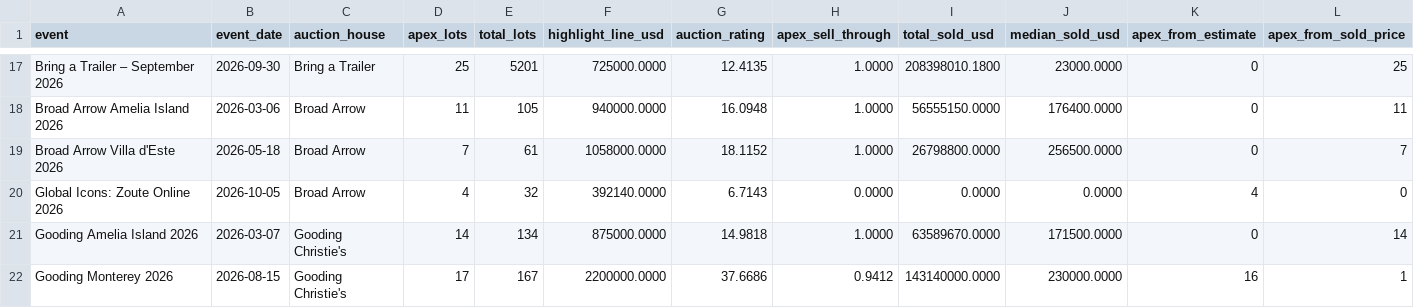
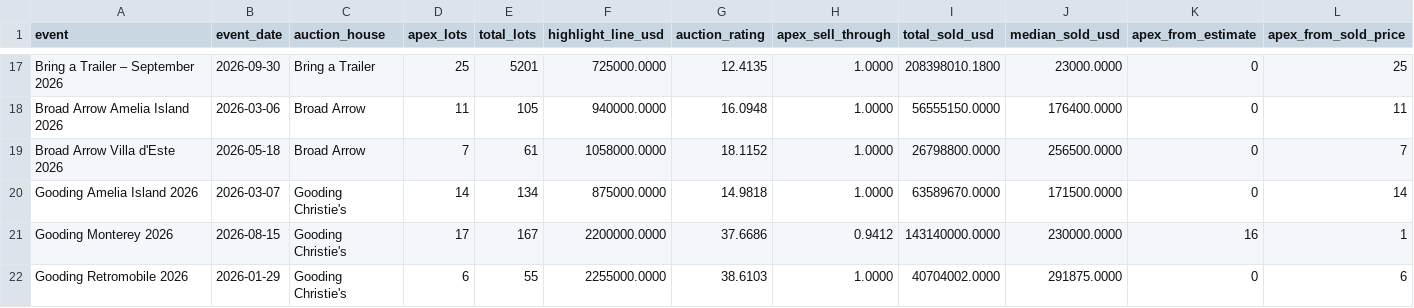
Before and after one commit to matte36s50/market-interest-score-app, a CSV file: data/auction_ratings.csv, drawn as a sheet; only a part is shown, gaps mark what is left out; the shorter side is filled out with more unchanged rows.

```diff
--- a/data/auction_ratings.csv
+++ b/data/auction_ratings.csv
@@ -19,3 +19,2 @@ Broad Arrow Amelia Island 2026,2026-03-06,Broad Arrow,11,105,940000.0000,16.0948
 Broad Arrow Villa d'Este 2026,2026-05-18,Broad Arrow,7,61,1058000.0000,18.1152,1.0000,26798800.0000,256500.0000,0,7
-Global Icons: Zoute Online 2026,2026-10-05,Broad Arrow,4,32,392140.0000,6.7143,0.0000,0.0000,0.0000,4,0
 Gooding Amelia Island 2026,2026-03-07,Gooding Christie's,14,134,875000.0000,14.9818,1.0000,63589670.0000,171500.0000,0,14
```
Also changed, not shown: data/apex_lots.csv, data/auction_lots.csv, 3 other files.
